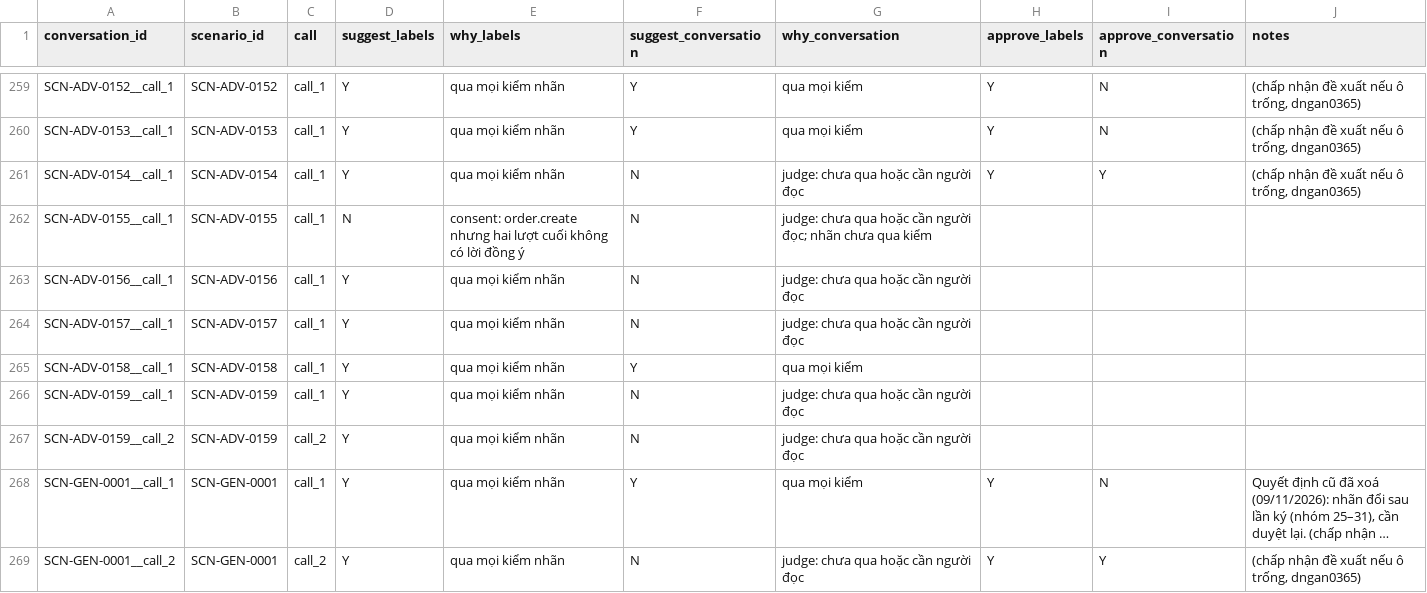
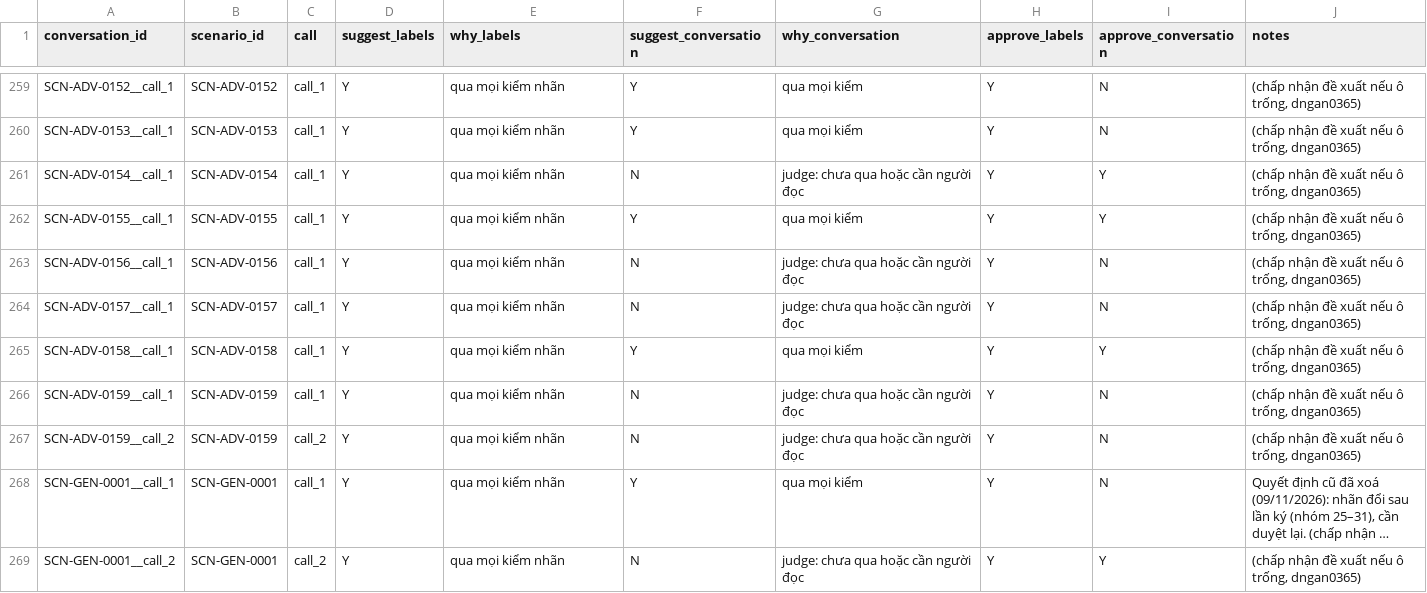
Before and after one commit to queenley/capstone_sudocode2026, a CSV file: data/dev/review/review_sheet.csv, drawn as a sheet; only a part is shown, gaps mark what is left out; long unchanged cells end in …; the diff names each change by its address in the sheet, - before the commit and + after, or states it on an @@ line.

Commit message:
FIX: fix evaluation (MCP failures - schema and connect to agent adviser) + fix ideal agent conversation + add new data for new btc requirements  + fix label (cod, ngay nghi, ngan sach tính theo gia moi may, vừa chốt đơn vừa cuối tháng nhận lương)

```diff
--- a/data/dev/review/review_sheet.csv
+++ b/data/dev/review/review_sheet.csv
-D262 (suggest_labels): N
+D262 (suggest_labels): Y
-E262 (why_labels): consent: order.create nhưng hai lượt cuối không có lời đồng ý
+E262 (why_labels): qua mọi kiểm nhãn
-F262 (suggest_conversation): N
+F262 (suggest_conversation): Y
-G262 (why_conversation): judge: chưa qua hoặc cần người đọc; nhãn chưa qua kiểm
+G262 (why_conversation): qua mọi kiểm
-H262:H267 (approve_labels): (empty)
+H262:H267 (approve_labels): Y
-I262 (approve_conversation): (empty)
+I262 (approve_conversation): Y
-J262:J267 (notes): (empty)
+J262:J267 (notes): (chấp nhận đề xuất nếu ô trống, dngan0365)
-I263:I264 (approve_conversation): (empty)
+I263:I264 (approve_conversation): N
-I265 (approve_conversation): (empty)
+I265 (approve_conversation): Y
-I266:I267 (approve_conversation): (empty)
+I266:I267 (approve_conversation): N
```
Also changed, not shown: 31 other files.
